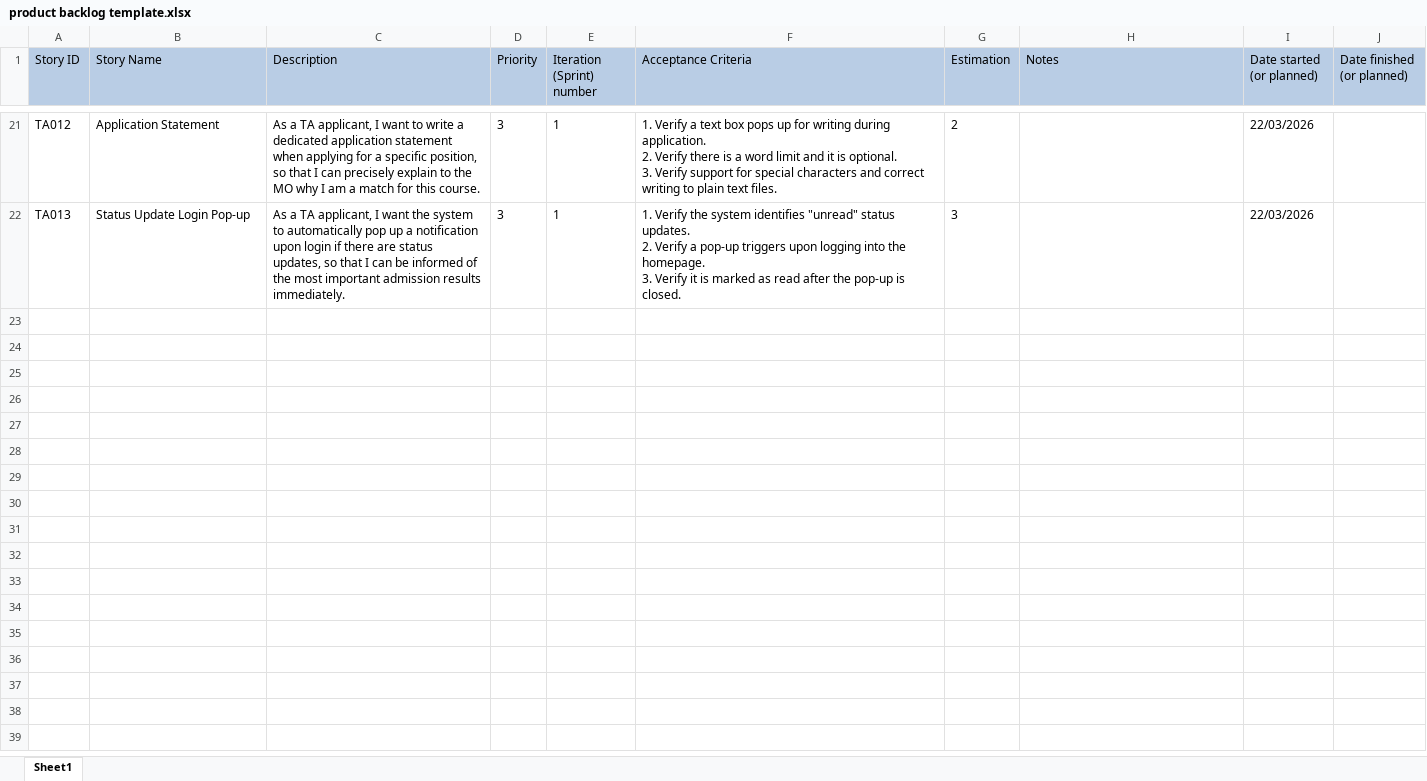
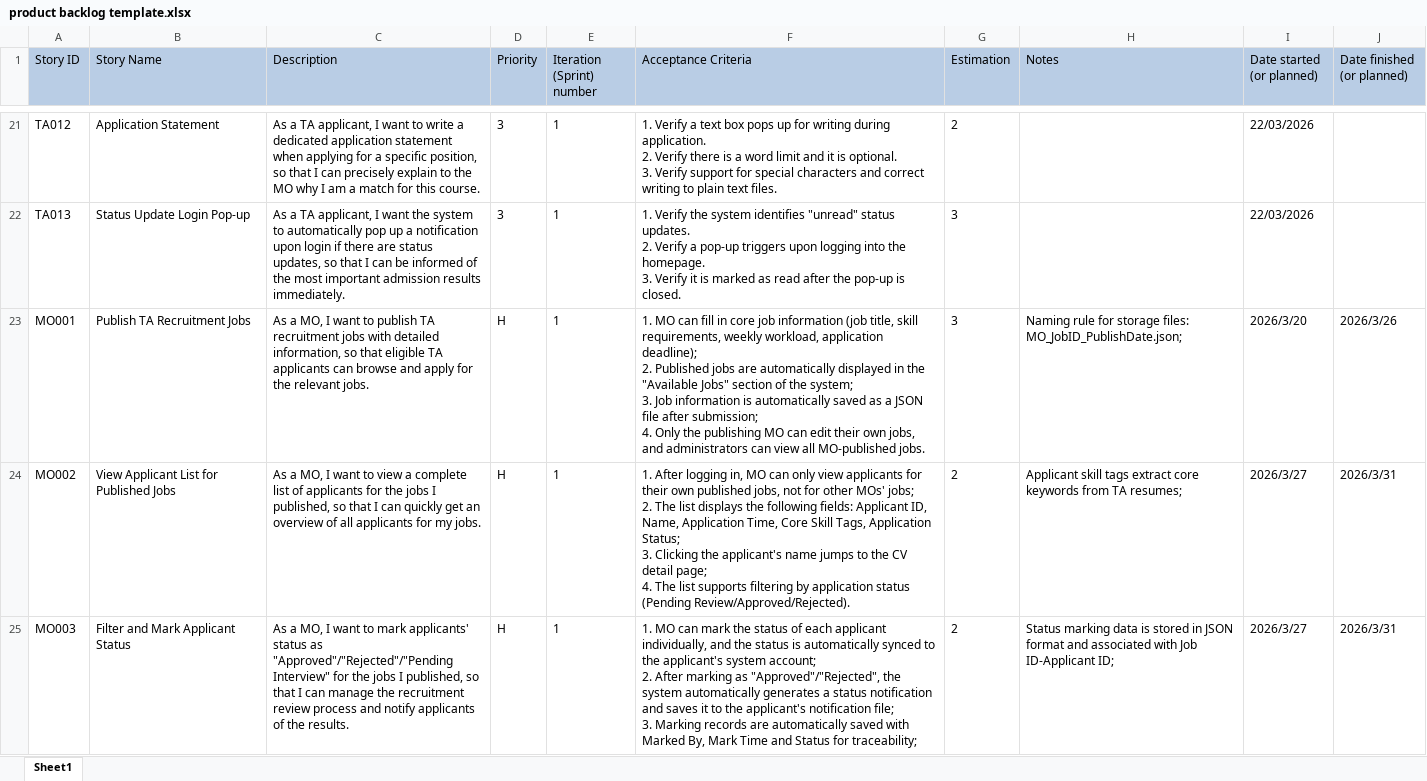
Before and after one commit to 69-software-engineering-of-BUPT/software-engineering, an Excel workbook: product backlog template.xlsx, sheet Sheet1, drawn as a sheet; only a part is shown, gaps mark what is left out; values as stored, in another font and other column widths than the file's, no borders; ↵ is a line break in a cell; the diff covers the shown part only; the diff names each change by its address in the sheet, - before the commit and + after, or states it on an @@ line.

Commit message:
Add files via upload

```diff
--- a/product backlog template.xlsx (sheet Sheet1)
+++ b/product backlog template.xlsx (sheet Sheet1)
+row 23: MO001 | Publish TA Recruitment Jobs | As a MO, I want to publish TA recruitment jobs with detailed information, so that eligible TA applicants can browse and apply for the relevant jobs. | H | 1 | 1. MO can fill in core job information (job title, skill requirements, weekly workload, application deadline); ↵ 2. Published jobs are automatically displayed in the "Available Jobs" section of the system; ↵ 3. Job information is automatically saved as a JSON file after submission; ↵ 4. Only the publishing MO can edit their own jobs, and administrators can view all MO-published jobs. | 3 | Naming rule for storage files: MO_JobID_PublishDate.json; | 2026/3/20 | 2026/3/26
+row 24: MO002 | View Applicant List for Published Jobs | As a MO, I want to view a complete list of applicants for the jobs I published, so that I can quickly get an overview of all applicants for my jobs. | H | 1 | 1. After logging in, MO can only view applicants for their own published jobs, not for other MOs' jobs; ↵ 2. The list displays the following fields: Applicant ID, Name, Application Time, Core Skill Tags, Application Status; ↵ 3. Clicking the applicant's name jumps to the CV detail page; ↵ 4. The list supports filtering by application status (Pending Review/Approved/Rejected). | 2 | Applicant skill tags extract core keywords from TA resumes; | 2026/3/27 | 2026/3/31
+row 25: MO003 | Filter and Mark Applicant Status | As a MO, I want to mark applicants' status as "Approved"/"Rejected"/"Pending Interview" for the jobs I published, so that I can manage the recruitment review process and notify applicants of the results. | H | 1 | 1. MO can mark the status of each applicant individually, and the status is automatically synced to the applicant's system account; ↵ 2. After marking as "Approved"/"Rejected", the system automatically generates a status notification and saves it to the applicant's notification file; ↵ 3. Marking records are automatically saved with Marked By, Mark Time and Status for traceability; | 2 | Status marking data is stored in JSON format and associated with Job ID-Applicant ID; | 2026/3/27 | 2026/3/31
```
Also changed, not shown: 2 added rows elsewhere in this sheet.
